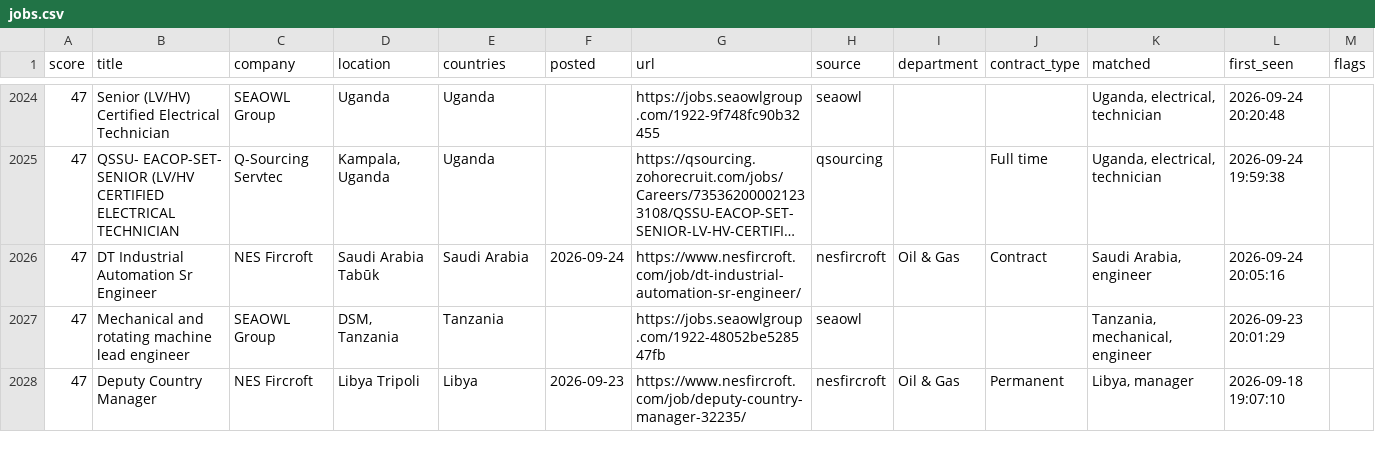
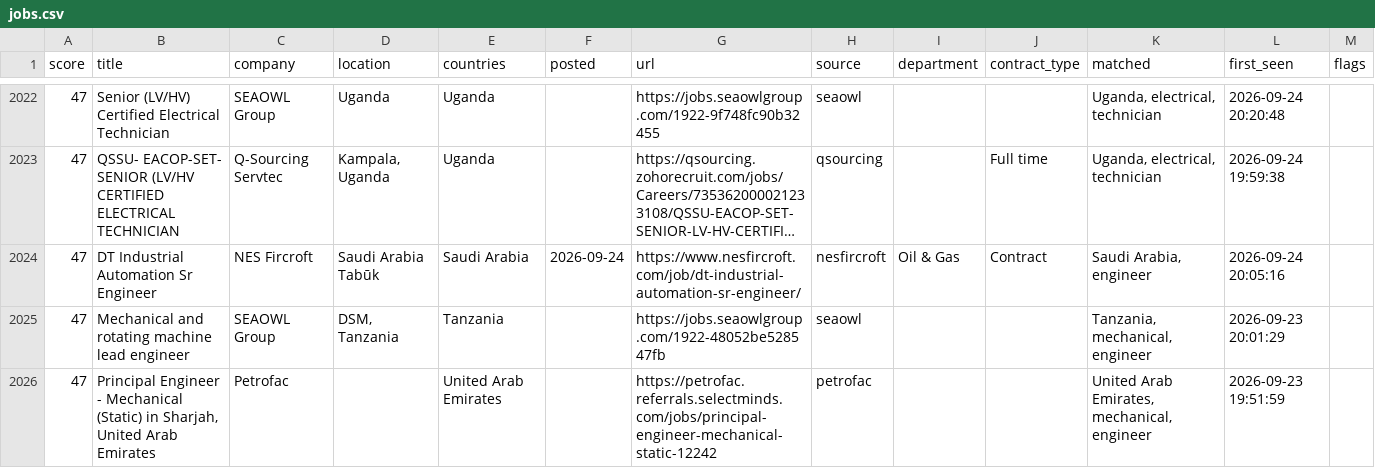
Before and after one commit to Khanmi1973/ogjobs, a CSV file: docs/jobs.csv, drawn as a sheet; only a part is shown, gaps mark what is left out; the shorter side is filled out with more unchanged rows; long unchanged cells end in …; the diff covers the shown part only; the diff names each change by its address in the sheet, - before the commit and + after, or states it on an @@ line.

```diff
--- a/docs/jobs.csv
+++ b/docs/jobs.csv
+row 2026: 47 | Principal Engineer - Mechanical (Static) in Sharjah, United Arab Emirates | Petrofac |  | United Arab Emirates |  | https://petrofac.referrals.selectminds.com/jobs/principal-engineer-mechanical-static-12242 | petrofac |  |  | United Arab Emirates, mechanical, engineer | 2026-09-23 19:51:59
```
Also changed, not shown: 1 added row and 2 removed rows elsewhere in this file, 3 other files.
